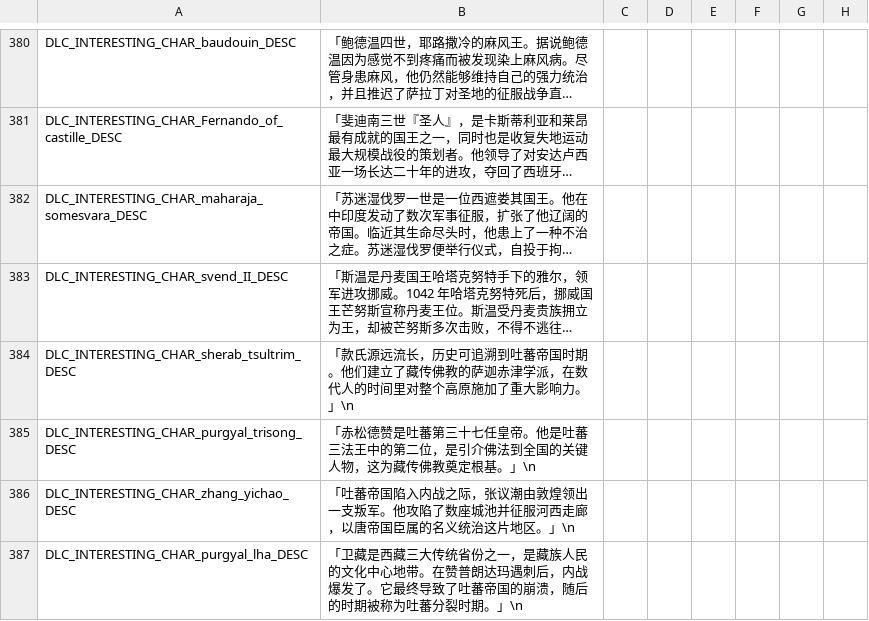
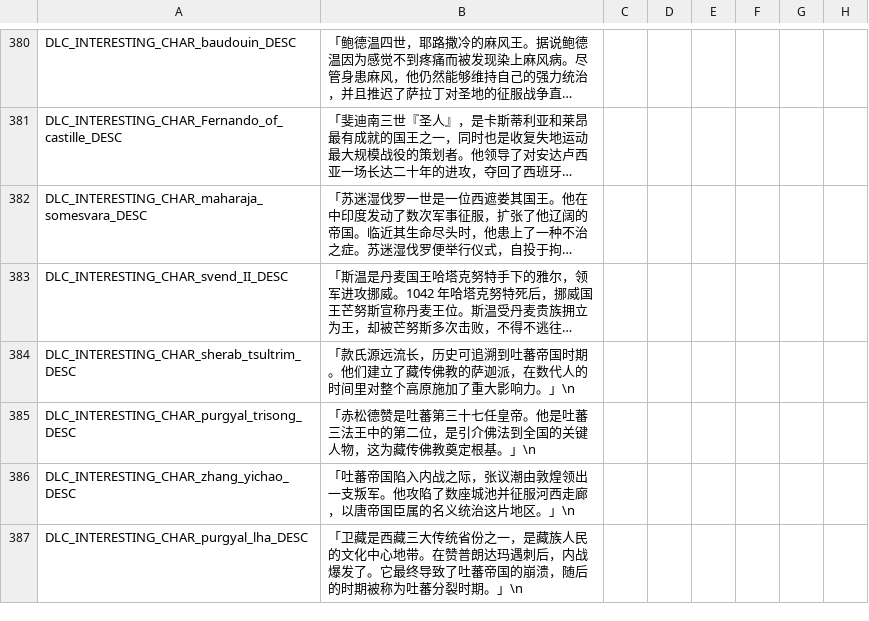
Before and after one commit to paratranz/CK2-Chinese-Localisation, a CSV file: localisation/RedKing.csv, drawn as a sheet; only a part is shown, gaps mark what is left out; long unchanged cells end in …; the diff names each change by its address in the sheet, - before the commit and + after, or states it on an @@ line.

```diff
--- a/localisation/RedKing.csv
+++ b/localisation/RedKing.csv
-B384: …教的萨迦赤津学派，在数…
+B384: …教的萨迦派，在数…
```
Also changed, not shown: localisation/JadeDragon.csv, 4 other files.
